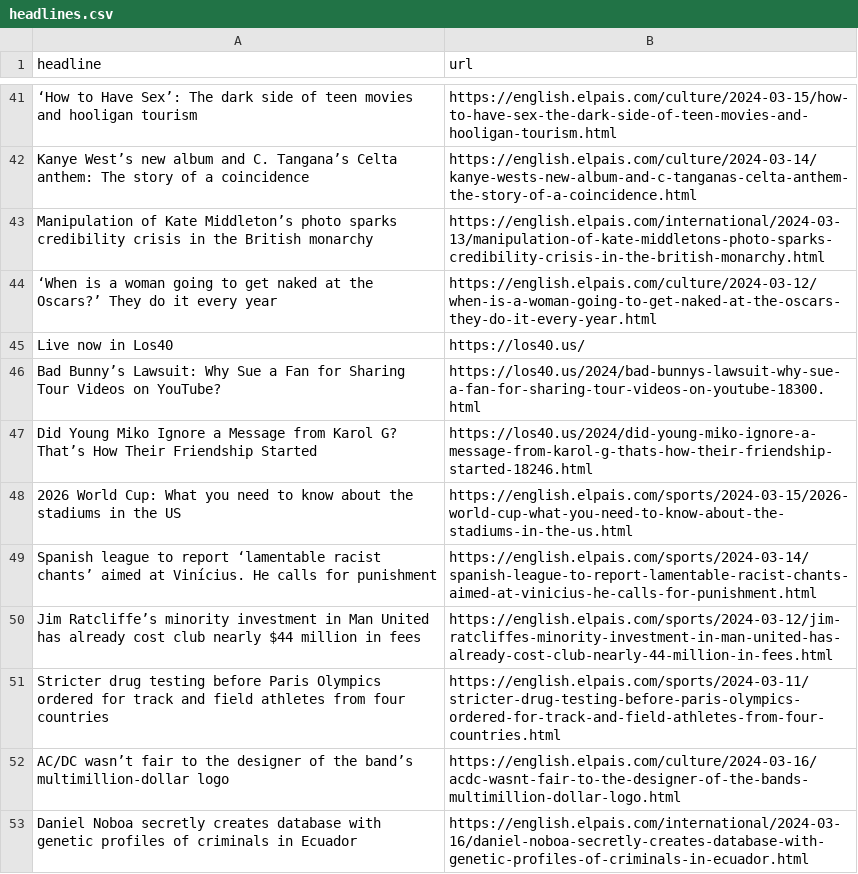
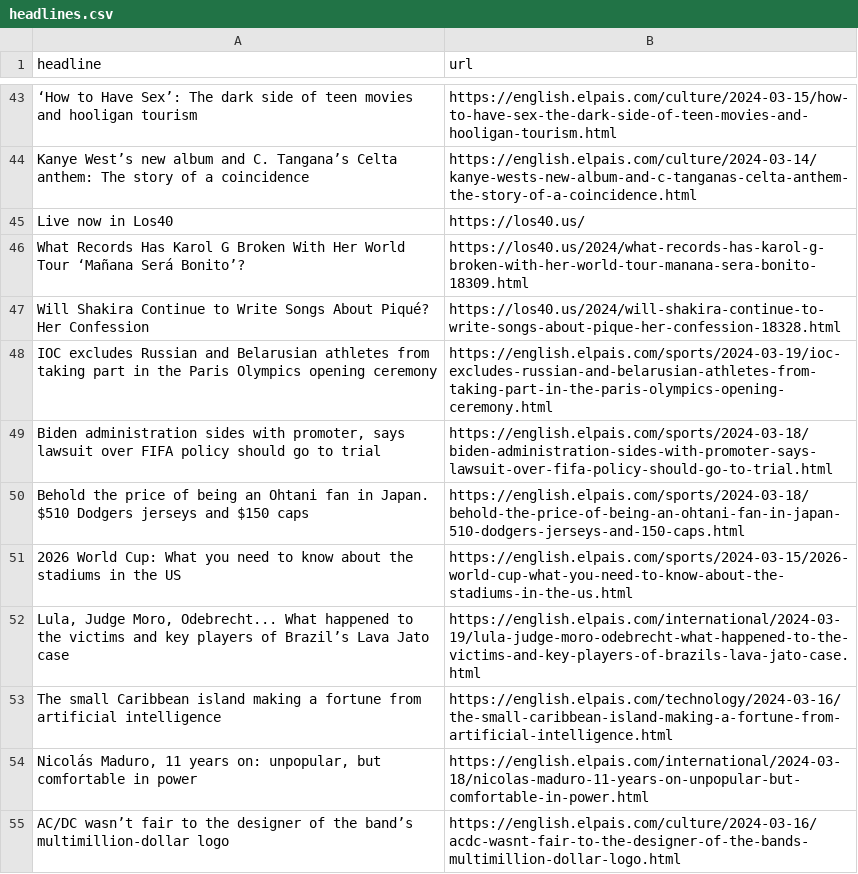
Before and after one commit to shivangibishnoi/github-autoscraper, a CSV file: headlines.csv, drawn as a sheet; only a part is shown, gaps mark what is left out; removed rows and columns are numbered as before the commit, all else as after; the diff covers the shown part only; the diff names each change by its address in the sheet, - before the commit and + after, or states it on an @@ line.

```diff
--- a/headlines.csv
+++ b/headlines.csv
-row 43: Manipulation of Kate Middleton’s photo sparks credibility crisis in the British monarchy | https://english.elpais.com/international/2024-03-13/manipulation-of-kate-middletons-photo-sparks-credibility-crisis-in-the-british-monarchy.html
-row 44: ‘When is a woman going to get naked at the Oscars?’ They do it every year | https://english.elpais.com/culture/2024-03-12/when-is-a-woman-going-to-get-naked-at-the-oscars-they-do-it-every-year.html
-row 46: Bad Bunny’s Lawsuit: Why Sue a Fan for Sharing Tour Videos on YouTube? | https://los40.us/2024/bad-bunnys-lawsuit-why-sue-a-fan-for-sharing-tour-videos-on-youtube-18300.html
-row 47: Did Young Miko Ignore a Message from Karol G? That’s How Their Friendship Started | https://los40.us/2024/did-young-miko-ignore-a-message-from-karol-g-thats-how-their-friendship-started-18246.html
+row 46: What Records Has Karol G Broken With Her World Tour ‘Mañana Será Bonito’? | https://los40.us/2024/what-records-has-karol-g-broken-with-her-world-tour-manana-sera-bonito-18309.html
+row 47: Will Shakira Continue to Write Songs About Piqué? Her Confession | https://los40.us/2024/will-shakira-continue-to-write-songs-about-pique-her-confession-18328.html
+row 48: IOC excludes Russian and Belarusian athletes from taking part in the Paris Olympics opening ceremony | https://english.elpais.com/sports/2024-03-19/ioc-excludes-russian-and-belarusian-athletes-from-taking-part-in-the-paris-olympics-opening-ceremony.html
+row 49: Biden administration sides with promoter, says lawsuit over FIFA policy should go to trial | https://english.elpais.com/sports/2024-03-18/biden-administration-sides-with-promoter-says-lawsuit-over-fifa-policy-should-go-to-trial.html
+row 50: Behold the price of being an Ohtani fan in Japan. $510 Dodgers jerseys and $150 caps | https://english.elpais.com/sports/2024-03-18/behold-the-price-of-being-an-ohtani-fan-in-japan-510-dodgers-jerseys-and-150-caps.html
-row 49: Spanish league to report ‘lamentable racist chants’ aimed at Vinícius. He calls for punishment | https://english.elpais.com/sports/2024-03-14/spanish-league-to-report-lamentable-racist-chants-aimed-at-vinicius-he-calls-for-punishment.html
-row 50: Jim Ratcliffe’s minority investment in Man United has already cost club nearly $44 million in fees | https://english.elpais.com/sports/2024-03-12/jim-ratcliffes-minority-investment-in-man-united-has-already-cost-club-nearly-44-million-in-fees.html
-row 51: Stricter drug testing before Paris Olympics ordered for track and field athletes from four countries | https://english.elpais.com/sports/2024-03-11/stricter-drug-testing-before-paris-olympics-ordered-for-track-and-field-athletes-from-four-countries.html
+row 52: Lula, Judge Moro, Odebrecht... What happened to the victims and key players of Brazil’s Lava Jato case | https://english.elpais.com/international/2024-03-19/lula-judge-moro-odebrecht-what-happened-to-the-victims-and-key-players-of-brazils-lava-jato-case.html
@@ row 23 moved to row 53: The small Caribbean island making a fort… @@
@@ row 9 moved to row 54: Nicolás Maduro, 11 years on: unpopular, … @@
-row 53: Daniel Noboa secretly creates database with genetic profiles of criminals in Ecuador | https://english.elpais.com/international/2024-03-16/daniel-noboa-secretly-creates-database-with-genetic-profiles-of-criminals-in-ecuador.html
```
Also changed, not shown: 32 added rows, 30 removed rows, 7 moved rows and 6 edited cells elsewhere in this file.
